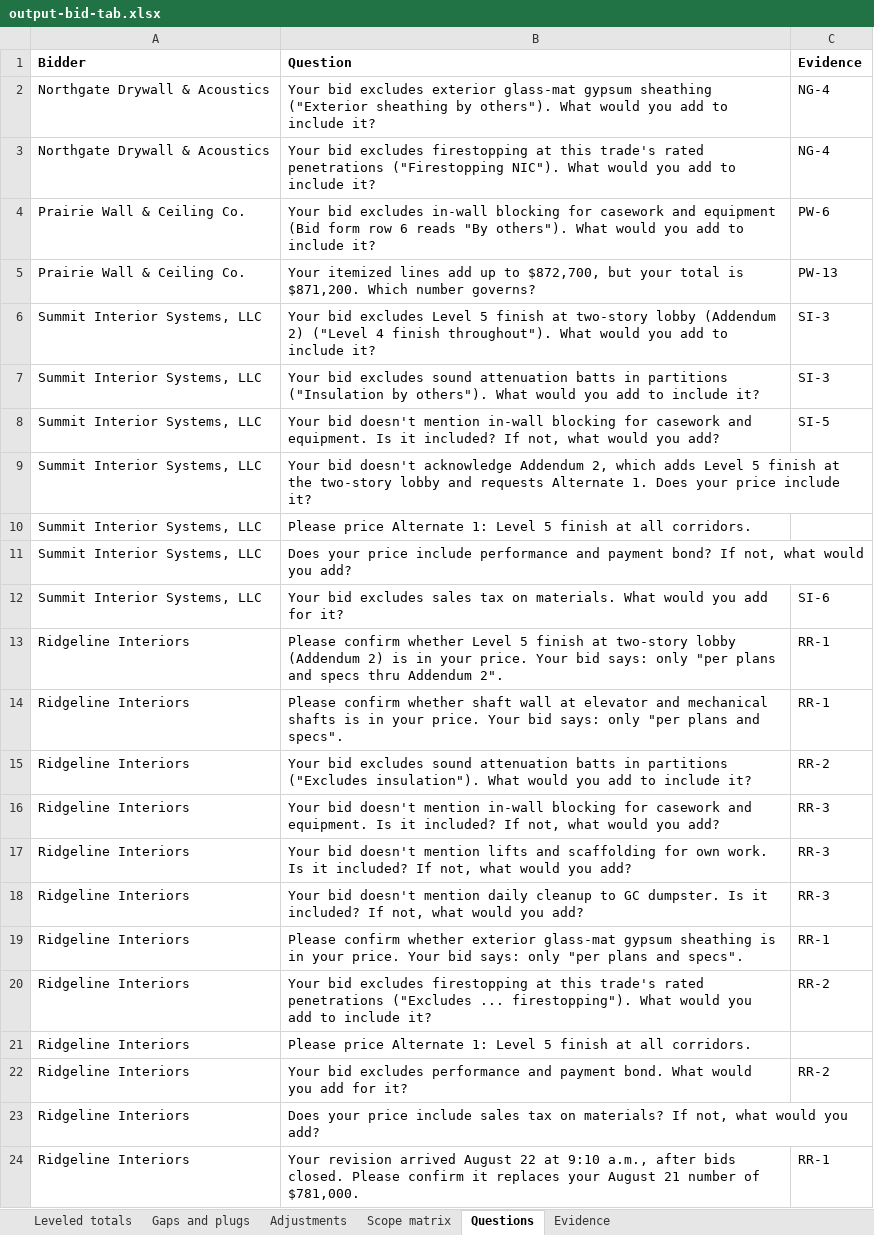
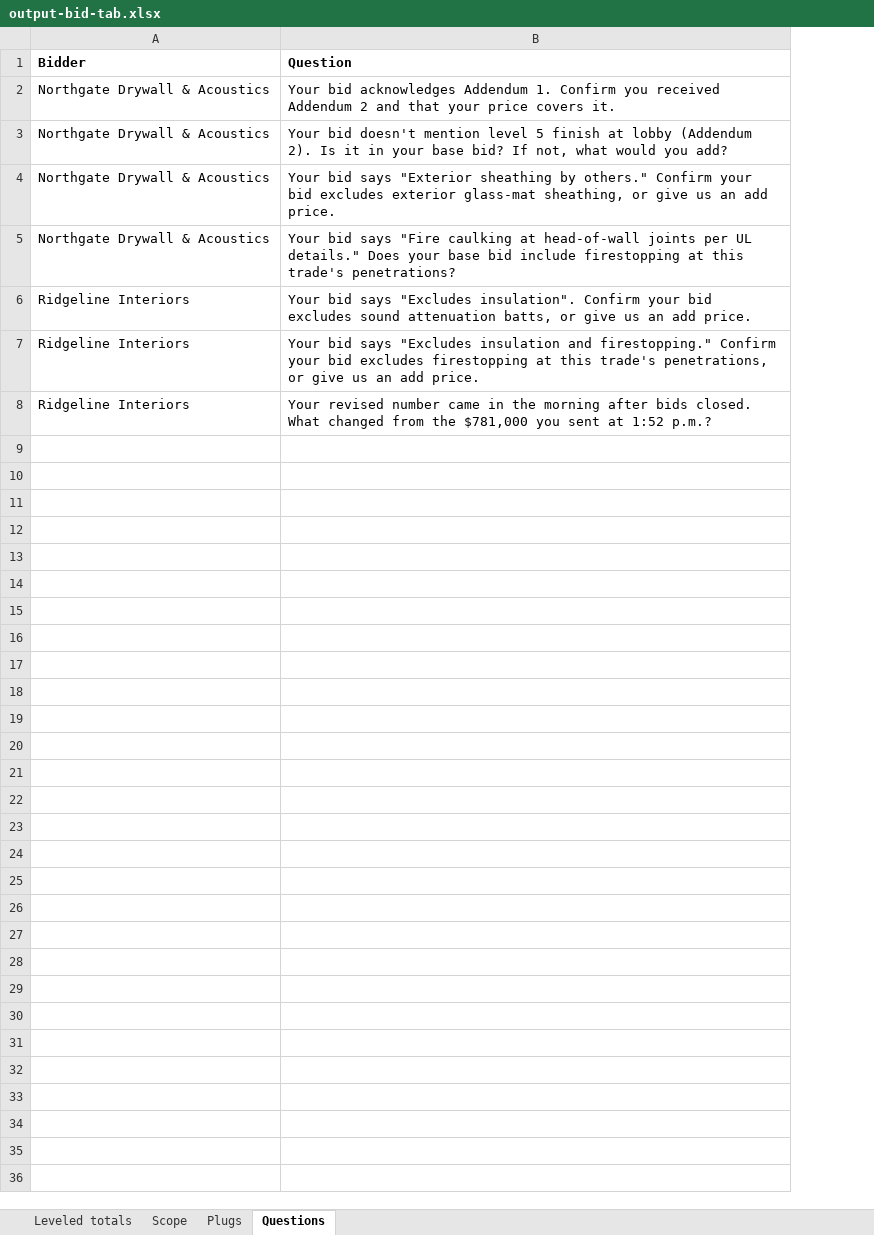
Before and after one commit to buildrtech/skills, an Excel workbook: skills/bid-leveling/samples/output-bid-tab.xlsx, sheet Questions, drawn as a sheet; values as stored, in another font and other column widths than the file's, no borders; removed rows and columns are numbered as before the commit, all else as after; the diff names each change by its address in the sheet, - before the commit and + after, or states it on an @@ line.

Commit message:
feat(bid-leveling)!: level Markdown bids into one spreadsheet
Bids and the scope sheet come in as Markdown; one Excel workbook comes out
with live formulas: leveled totals, scope matrix, plugs, and questions for
each bidder. Suggested plugs now count by default. Drops the HTML bid tab,
the Markdown brief, scenarios, alternates, and bond/tax basis.

BREAKING CHANGE: bid-leveling 4.0.0 replaces the 3.0.0 data contract and
outputs.

```diff
--- a/skills/bid-leveling/samples/output-bid-tab.xlsx (sheet Questions)
+++ b/skills/bid-leveling/samples/output-bid-tab.xlsx (sheet Questions)
-sheet tab: Gaps and plugs
+sheet tab: Scope
-sheet tab: Adjustments
+sheet tab: Plugs
-sheet tab: Scope matrix
-sheet tab: Evidence
-column C (Evidence), rows 2-3: NG-4 | NG-4; row 15: RR-2; rows 18-19: RR-3 | RR-1
+row 2: Northgate Drywall & Acoustics | Your bid acknowledges Addendum 1. Confirm you received Addendum 2 and that your price covers it.
+row 3: Northgate Drywall & Acoustics | Your bid doesn't mention level 5 finish at lobby (Addendum 2). Is it in your base bid? If not, what would you add?
-B4 (Question): Your bid excludes exterior glass-mat gypsum sheathing ("Exterior sheathing by others"). What would you add to include it?
+B4 (Question): Your bid says "Exterior sheathing by others." Confirm your bid excludes exterior glass-mat sheathing, or give us an add price.
-B5 (Question): Your bid excludes firestopping at this trade's rated penetrations ("Firestopping NIC"). What would you add to include it?
+B5 (Question): Your bid says "Fire caulking at head-of-wall joints per UL details." Does your base bid include firestopping at this trade's penetrations?
-row 4: Prairie Wall & Ceiling Co. | Your bid excludes in-wall blocking for casework and equipment (Bid form row 6 reads "By others"). What would you add to include it? | PW-6
-row 5: Prairie Wall & Ceiling Co. | Your itemized lines add up to $872,700, but your total is $871,200. Which number governs? | PW-13
-row 6: Summit Interior Systems, LLC | Your bid excludes Level 5 finish at two-story lobby (Addendum 2) ("Level 4 finish throughout"). What would you add to include it? | SI-3
-row 7: Summit Interior Systems, LLC | Your bid excludes sound attenuation batts in partitions ("Insulation by others"). What would you add to include it? | SI-3
-row 8: Summit Interior Systems, LLC | Your bid doesn't mention in-wall blocking for casework and equipment. Is it included? If not, what would you add? | SI-5
-row 9: Summit Interior Systems, LLC | Your bid doesn't acknowledge Addendum 2, which adds Level 5 finish at the two-story lobby and requests Alternate 1. Does your price include it?
-row 10: Summit Interior Systems, LLC | Please price Alternate 1: Level 5 finish at all corridors.
-row 11: Summit Interior Systems, LLC | Does your price include performance and payment bond? If not, what would you add?
-row 12: Summit Interior Systems, LLC | Your bid excludes sales tax on materials. What would you add for it? | SI-6
-row 13: Ridgeline Interiors | Please confirm whether Level 5 finish at two-story lobby (Addendum 2) is in your price. Your bid says: only "per plans and specs thru Addendum 2". | RR-1
-row 14: Ridgeline Interiors | Please confirm whether shaft wall at elevator and mechanical shafts is in your price. Your bid says: only "per plans and specs". | RR-1
-B6 (Question): Your bid excludes sound attenuation batts in partitions ("Excludes insulation"). What would you add to include it?
+B6 (Question): Your bid says "Excludes insulation". Confirm your bid excludes sound attenuation batts, or give us an add price.
-row 16: Ridgeline Interiors | Your bid doesn't mention in-wall blocking for casework and equipment. Is it included? If not, what would you add? | RR-3
-row 17: Ridgeline Interiors | Your bid doesn't mention lifts and scaffolding for own work. Is it included? If not, what would you add? | RR-3
-B7 (Question): Your bid doesn't mention daily cleanup to GC dumpster. Is it included? If not, what would you add?
+B7 (Question): Your bid says "Excludes insulation and firestopping." Confirm your bid excludes firestopping at this trade's penetrations, or give us an add price.
-B8 (Question): Please confirm whether exterior glass-mat gypsum sheathing is in your price. Your bid says: only "per plans and specs".
+B8 (Question): Your revised number came in the morning after bids closed. What changed from the $781,000 you sent at 1:52 p.m.?
-row 20: Ridgeline Interiors | Your bid excludes firestopping at this trade's rated penetrations ("Excludes ... firestopping"). What would you add to include it? | RR-2
-row 21: Ridgeline Interiors | Please price Alternate 1: Level 5 finish at all corridors.
-row 22: Ridgeline Interiors | Your bid excludes performance and payment bond. What would you add for it? | RR-2
-row 23: Ridgeline Interiors | Does your price include sales tax on materials? If not, what would you add?
-row 24: Ridgeline Interiors | Your revision arrived August 22 at 9:10 a.m., after bids closed. Please confirm it replaces your August 21 number of $781,000. | RR-1
```
Also changed, not shown: sheet Scope, sheet Plugs, sheet Leveled totals, formulas that keep their value, 34 other files.
